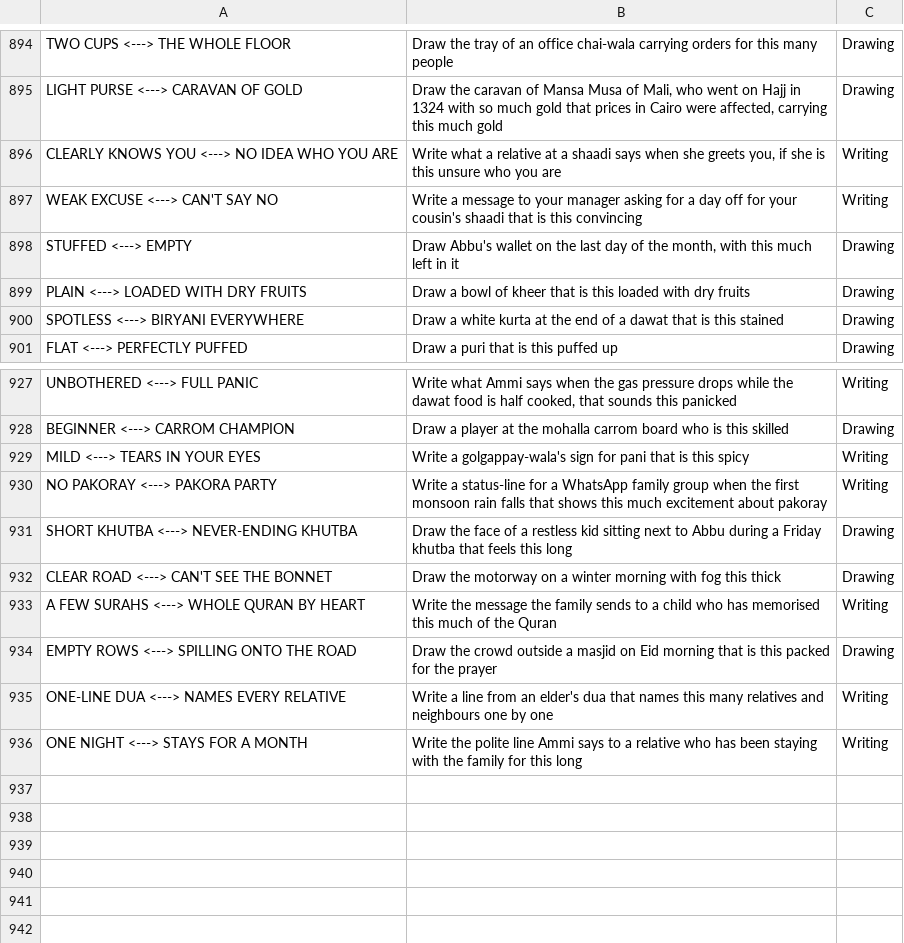
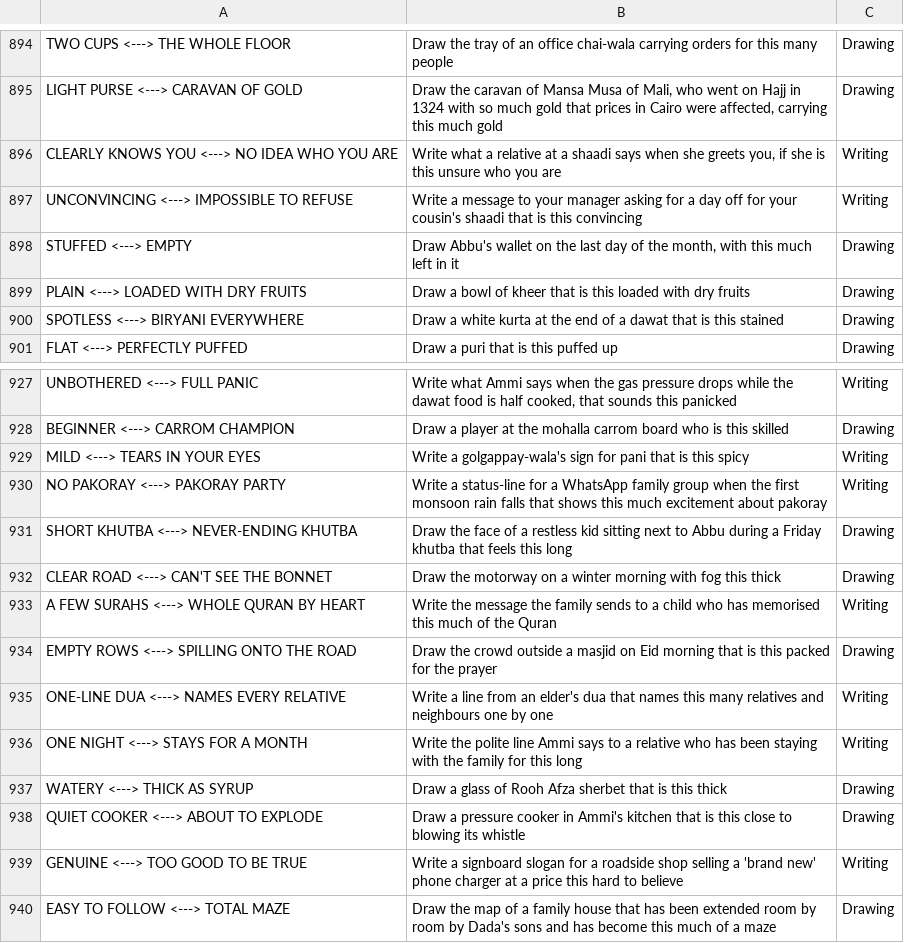
Before and after one commit to theshabab/jorbox, a CSV file: data/seed/data/game8.csv, drawn as a sheet; only a part is shown, gaps mark what is left out.

```diff
--- a/data/seed/data/game8.csv
+++ b/data/seed/data/game8.csv
@@ -896,3 +896,3 @@ LIGHT PURSE <---> CARAVAN OF GOLD,"Draw the caravan of Mansa Musa of Mali, who w
 CLEARLY KNOWS YOU <---> NO IDEA WHO YOU ARE,"Write what a relative at a shaadi says when she greets you, if she is this unsure who you are",Writing
-WEAK EXCUSE <---> CAN'T SAY NO,Write a message to your manager asking for a day off for your cousin's shaadi that is this convincing,Writing
+UNCONVINCING <---> IMPOSSIBLE TO REFUSE,Write a message to your manager asking for a day off for your cousin's shaadi that is this convincing,Writing
 STUFFED <---> EMPTY,"Draw Abbu's wallet on the last day of the month, with this much left in it",Drawing
@@ -929,3 +929,3 @@ BEGINNER <---> CARROM CHAMPION,Draw a player at the mohalla carrom board who is
 MILD <---> TEARS IN YOUR EYES,Write a golgappay-wala's sign for pani that is this spicy,Writing
-NO PAKORAY <---> PAKORA PARTY,Write a status-line for a WhatsApp family group when the first monsoon rain falls that shows this much excitement about pakoray,Writing
+NO PAKORAY <---> PAKORAY PARTY,Write a status-line for a WhatsApp family group when the first monsoon rain falls that shows this much excitement about pakoray,Writing
 SHORT KHUTBA <---> NEVER-ENDING KHUTBA,Draw the face of a restless kid sitting next to Abbu during a Friday khutba that feels this long,Drawing
@@ -936 +936,5 @@ ONE-LINE DUA <---> NAMES EVERY RELATIVE,Write a line from an elder's dua that na
 ONE NIGHT <---> STAYS FOR A MONTH,Write the polite line Ammi says to a relative who has been staying with the family for this long,Writing
+WATERY <---> THICK AS SYRUP,Draw a glass of Rooh Afza sherbet that is this thick,Drawing
+QUIET COOKER <---> ABOUT TO EXPLODE,Draw a pressure cooker in Ammi's kitchen that is this close to blowing its whistle,Drawing
+GENUINE <---> TOO GOOD TO BE TRUE,Write a signboard slogan for a roadside shop selling a 'brand new' phone charger at a price this hard to believe,Writing
+EASY TO FOLLOW <---> TOTAL MAZE,Draw the map of a family house that has been extended room by room by Dada's sons and has become this much of a maze,Drawing
```
Also changed, not shown: data/seed/data/game11.csv, data/seed/data/game14.csv, 5 other files.
